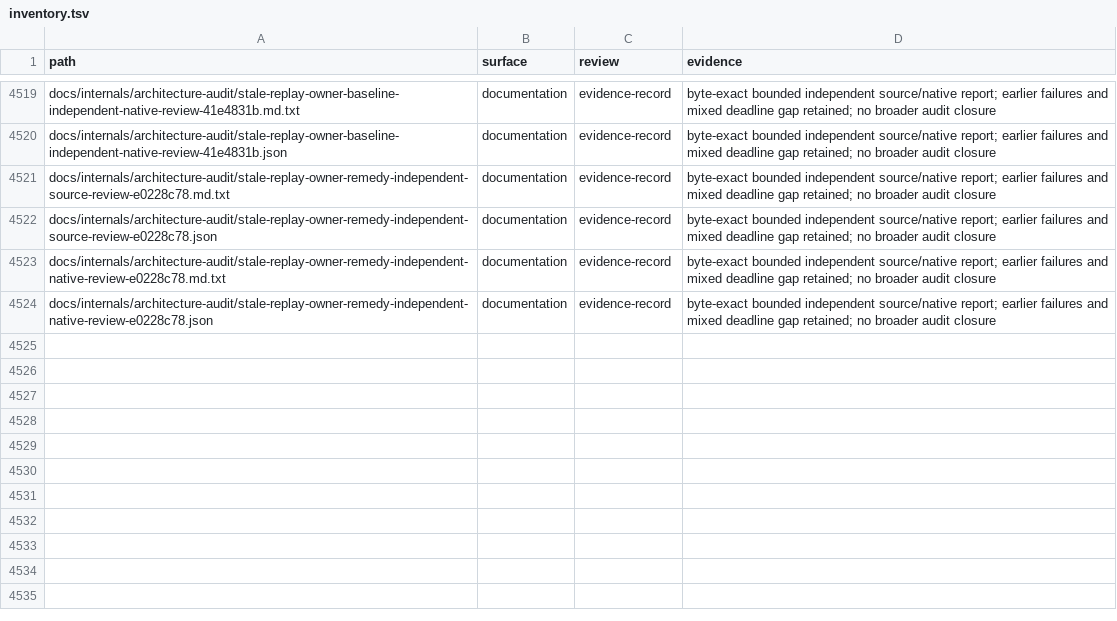
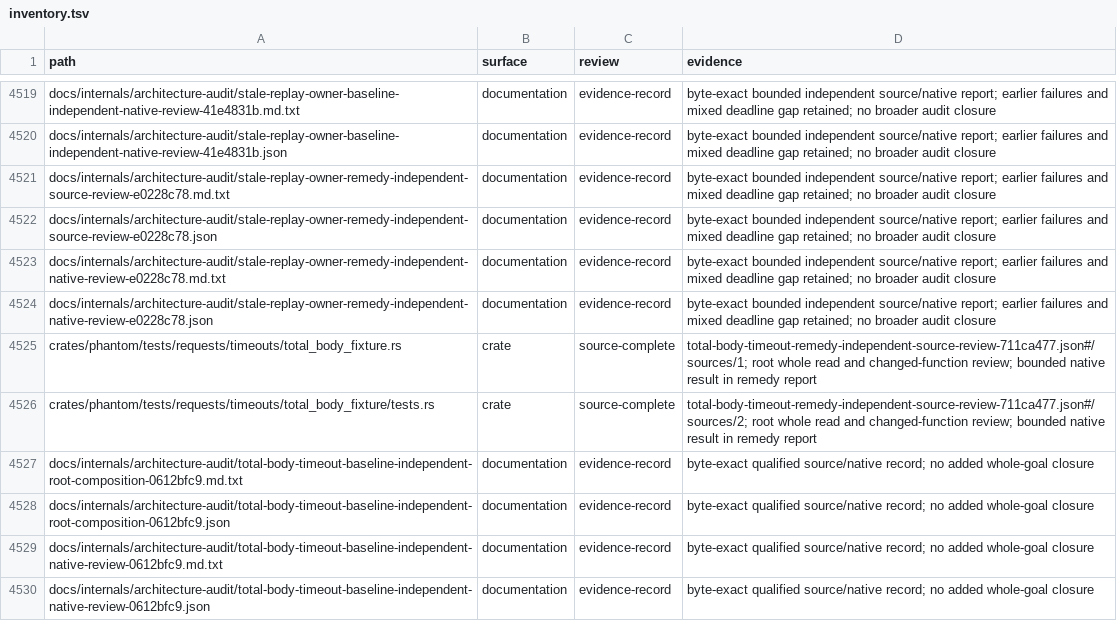
Before and after one commit to bywayhq/phantom, a TSV file: docs/internals/architecture-audit/inventory.tsv, drawn as a sheet; only a part is shown, gaps mark what is left out; the diff covers the shown part only; the diff names each change by its address in the sheet, - before the commit and + after, or states it on an @@ line.

Commit message:
docs(audit): record timeout fixes and replay ownership gaps

```diff
--- a/docs/internals/architecture-audit/inventory.tsv
+++ b/docs/internals/architecture-audit/inventory.tsv
+row 4525: crates/phantom/tests/requests/timeouts/total_body_fixture.rs | crate | source-complete | total-body-timeout-remedy-independent-source-review-711ca477.json#/sources/1; root whole read and changed-function review; bounded native result in remedy report
+row 4526: crates/phantom/tests/requests/timeouts/total_body_fixture/tests.rs | crate | source-complete | total-body-timeout-remedy-independent-source-review-711ca477.json#/sources/2; root whole read and changed-function review; bounded native result in remedy report
+row 4527: docs/internals/architecture-audit/total-body-timeout-baseline-independent-root-composition-0612bfc9.md.txt | documentation | evidence-record | byte-exact qualified source/native record; no added whole-goal closure
+row 4528: docs/internals/architecture-audit/total-body-timeout-baseline-independent-root-composition-0612bfc9.json | documentation | evidence-record | byte-exact qualified source/native record; no added whole-goal closure
+row 4529: docs/internals/architecture-audit/total-body-timeout-baseline-independent-native-review-0612bfc9.md.txt | documentation | evidence-record | byte-exact qualified source/native record; no added whole-goal closure
+row 4530: docs/internals/architecture-audit/total-body-timeout-baseline-independent-native-review-0612bfc9.json | documentation | evidence-record | byte-exact qualified source/native record; no added whole-goal closure
```
Also changed, not shown: 6 added rows and 5 edited cells elsewhere in this file, 12 other files.
